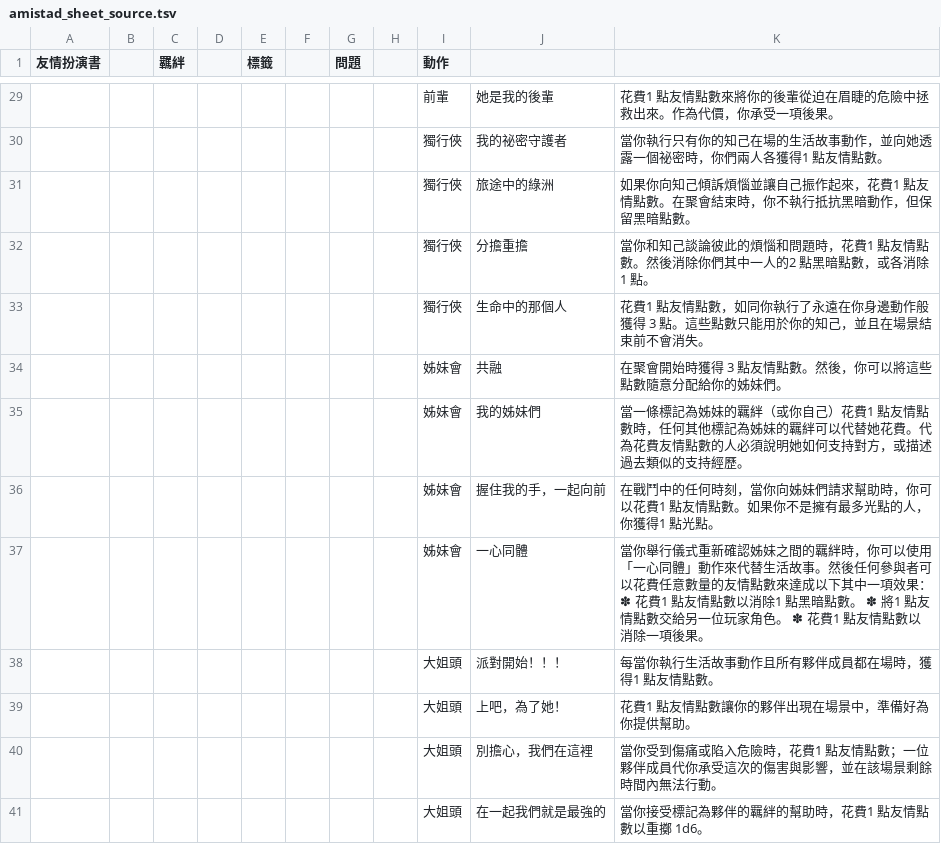
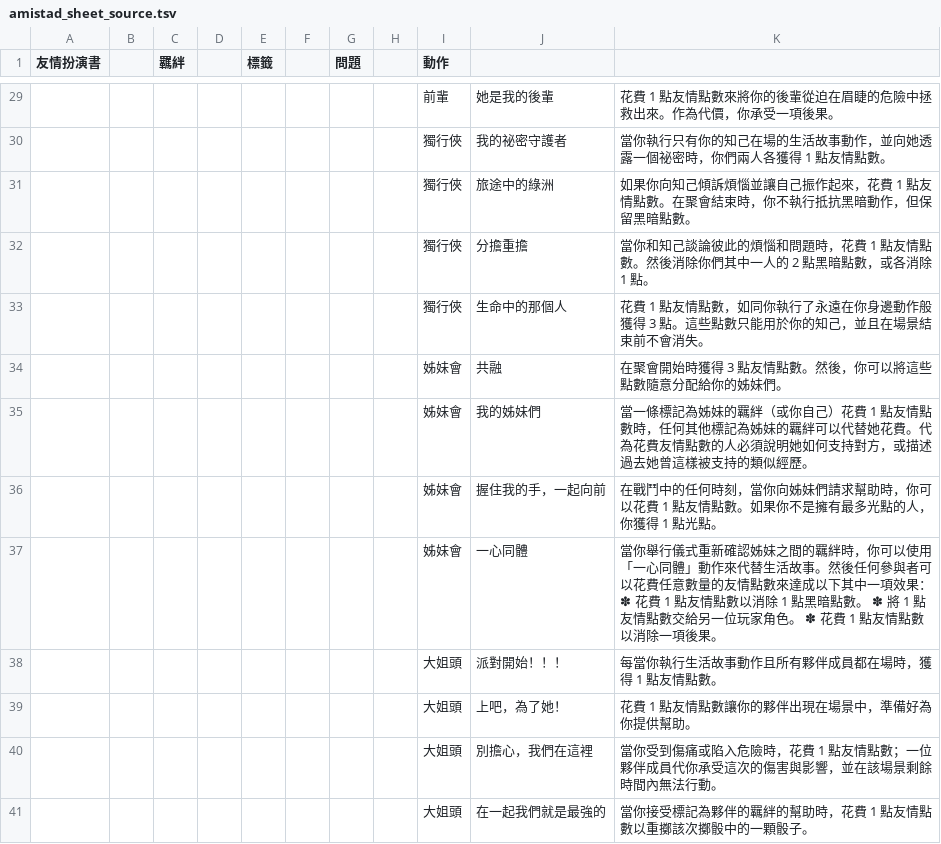
Before and after one commit to tool-jx3/maho-shojo, a TSV file: data/sheets/amistad_sheet_source.tsv, drawn as a sheet; only a part is shown, gaps mark what is left out; the diff covers the shown part only.

```diff
--- a/data/sheets/amistad_sheet_source.tsv
+++ b/data/sheets/amistad_sheet_source.tsv
@@ -30,13 +29,13 @@
-""	""	""	""	""	""	""	""	"前輩"	"她是我的後輩"	"花費1 點友情點數來將你的後輩從迫在眉睫的危險中拯救出來。作為代價，你承受一項後果。"
-""	""	""	""	""	""	""	""	"獨行俠"	"我的祕密守護者"	"當你執行只有你的知己在場的生活故事動作，並向她透露一個祕密時，你們兩人各獲得1 點友情點數。"
-""	""	""	""	""	""	""	""	"獨行俠"	"旅途中的綠洲"	"如果你向知己傾訴煩惱並讓自己振作起來，花費1 點友情點數。在聚會結束時，你不執行抵抗黑暗動作，但保留黑暗點數。"
-""	""	""	""	""	""	""	""	"獨行俠"	"分擔重擔"	"當你和知己談論彼此的煩惱和問題時，花費1 點友情點數。然後消除你們其中一人的2 點黑暗點數，或各消除 1 點。"
-""	""	""	""	""	""	""	""	"獨行俠"	"生命中的那個人"	"花費1 點友情點數，如同你執行了永遠在你身邊動作般獲得 3 點。這些點數只能用於你的知己，並且在場景結束前不會消失。"
+""	""	""	""	""	""	""	""	"前輩"	"她是我的後輩"	"花費 1 點友情點數來將你的後輩從迫在眉睫的危險中拯救出來。作為代價，你承受一項後果。"
+""	""	""	""	""	""	""	""	"獨行俠"	"我的祕密守護者"	"當你執行只有你的知己在場的生活故事動作，並向她透露一個祕密時，你們兩人各獲得 1 點友情點數。"
+""	""	""	""	""	""	""	""	"獨行俠"	"旅途中的綠洲"	"如果你向知己傾訴煩惱並讓自己振作起來，花費 1 點友情點數。在聚會結束時，你不執行抵抗黑暗動作，但保留黑暗點數。"
+""	""	""	""	""	""	""	""	"獨行俠"	"分擔重擔"	"當你和知己談論彼此的煩惱和問題時，花費 1 點友情點數。然後消除你們其中一人的 2 點黑暗點數，或各消除 1 點。"
+""	""	""	""	""	""	""	""	"獨行俠"	"生命中的那個人"	"花費 1 點友情點數，如同你執行了永遠在你身邊動作般獲得 3 點。這些點數只能用於你的知己，並且在場景結束前不會消失。"
 ""	""	""	""	""	""	""	""	"姊妹會"	"共融"	"在聚會開始時獲得 3 點友情點數。然後，你可以將這些點數隨意分配給你的姊妹們。"
-""	""	""	""	""	""	""	""	"姊妹會"	"我的姊妹們"	"當一條標記為姊妹的羈絆（或你自己）花費1 點友情點數時，任何其他標記為姊妹的羈絆可以代替她花費。代為花費友情點數的人必須說明她如何支持對方，或描述過去類似的支持經歷。"
-""	""	""	""	""	""	""	""	"姊妹會"	"握住我的手，一起向前"	"在戰鬥中的任何時刻，當你向姊妹們請求幫助時，你可以花費1 點友情點數。如果你不是擁有最多光點的人，你獲得1 點光點。"
-""	""	""	""	""	""	""	""	"姊妹會"	"一心同體"	"當你舉行儀式重新確認姊妹之間的羈絆時，你可以使用「一心同體」動作來代替生活故事。然後任何參與者可以花費任意數量的友情點數來達成以下其中一項效果： ✽ 花費1 點友情點數以消除1 點黑暗點數。 ✽ 將1 點友情點數交給另一位玩家角色。 ✽ 花費1 點友情點數以消除一項後果。"
-""	""	""	""	""	""	""	""	"大姐頭"	"派對開始！！！"	"每當你執行生活故事動作且所有夥伴成員都在場時，獲得1 點友情點數。"
-""	""	""	""	""	""	""	""	"大姐頭"	"上吧，為了她！"	"花費1 點友情點數讓你的夥伴出現在場景中，準備好為你提供幫助。"
-""	""	""	""	""	""	""	""	"大姐頭"	"別擔心，我們在這裡"	"當你受到傷痛或陷入危險時，花費1 點友情點數；一位夥伴成員代你承受這次的傷害與影響，並在該場景剩餘時間內無法行動。"
-""	""	""	""	""	""	""	""	"大姐頭"	"在一起我們就是最強的"	"當你接受標記為夥伴的羈絆的幫助時，花費1 點友情點數以重擲 1d6。"
+""	""	""	""	""	""	""	""	"姊妹會"	"我的姊妹們"	"當一條標記為姊妹的羈絆（或你自己）花費 1 點友情點數時，任何其他標記為姊妹的羈絆可以代替她花費。代為花費友情點數的人必須說明她如何支持對方，或描述過去她曾這樣被支持的類似經歷。"
+""	""	""	""	""	""	""	""	"姊妹會"	"握住我的手，一起向前"	"在戰鬥中的任何時刻，當你向姊妹們請求幫助時，你可以花費 1 點友情點數。如果你不是擁有最多光點的人，你獲得 1 點光點。"
+""	""	""	""	""	""	""	""	"姊妹會"	"一心同體"	"當你舉行儀式重新確認姊妹之間的羈絆時，你可以使用「一心同體」動作來代替生活故事。然後任何參與者可以花費任意數量的友情點數來達成以下其中一項效果： ✽ 花費 1 點友情點數以消除 1 點黑暗點數。 ✽ 將 1 點友情點數交給另一位玩家角色。 ✽ 花費 1 點友情點數以消除一項後果。"
+""	""	""	""	""	""	""	""	"大姐頭"	"派對開始！！！"	"每當你執行生活故事動作且所有夥伴成員都在場時，獲得 1 點友情點數。"
+""	""	""	""	""	""	""	""	"大姐頭"	"上吧，為了她！"	"花費 1 點友情點數讓你的夥伴出現在場景中，準備好為你提供幫助。"
+""	""	""	""	""	""	""	""	"大姐頭"	"別擔心，我們在這裡"	"當你受到傷痛或陷入危險時，花費 1 點友情點數；一位夥伴成員代你承受這次的傷害與影響，並在該場景剩餘時間內無法行動。"
+""	""	""	""	""	""	""	""	"大姐頭"	"在一起我們就是最強的"	"當你接受標記為夥伴的羈絆的幫助時，花費 1 點友情點數以重擲該次擲骰中的一顆骰子。"
```
Also changed, not shown: 21 edited cells elsewhere in this file, data/sheets/pacto_sheet_source.tsv, data/sheets/raw_sheet_source.tsv, 1 other file.
